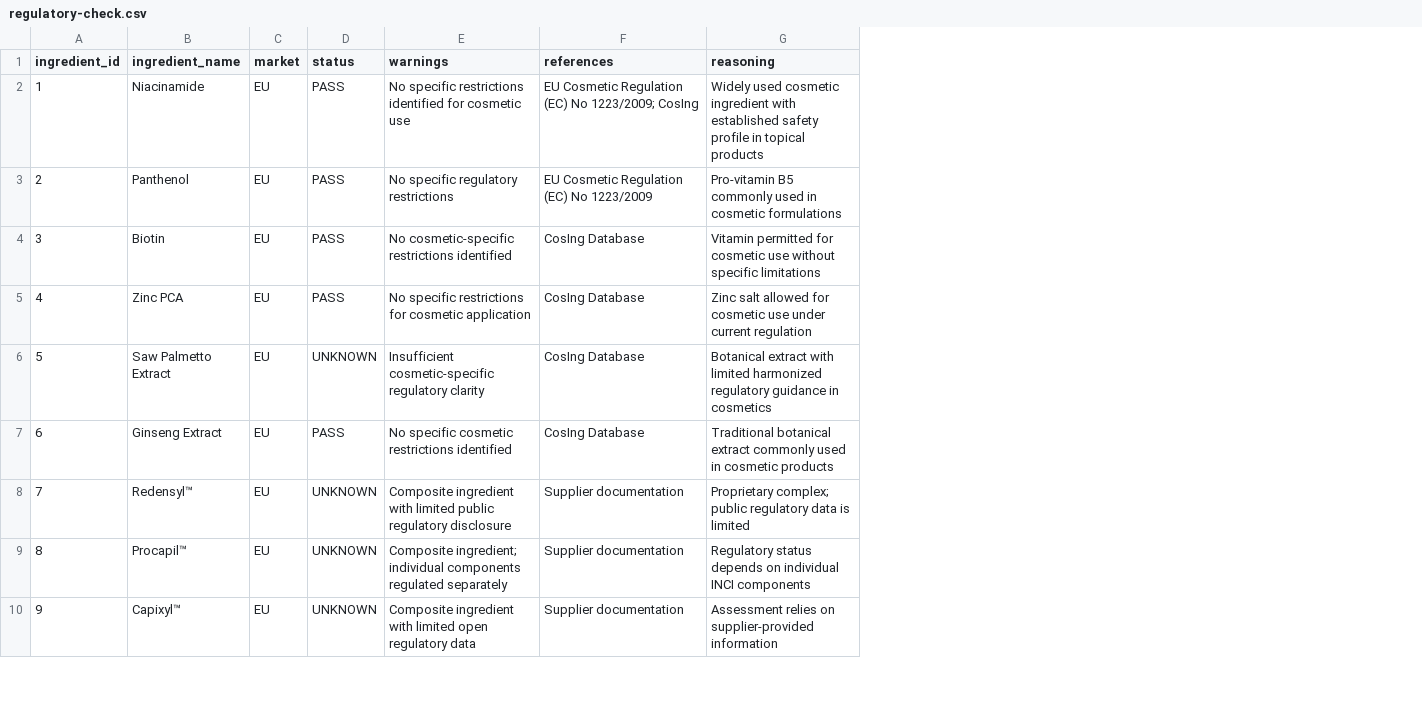
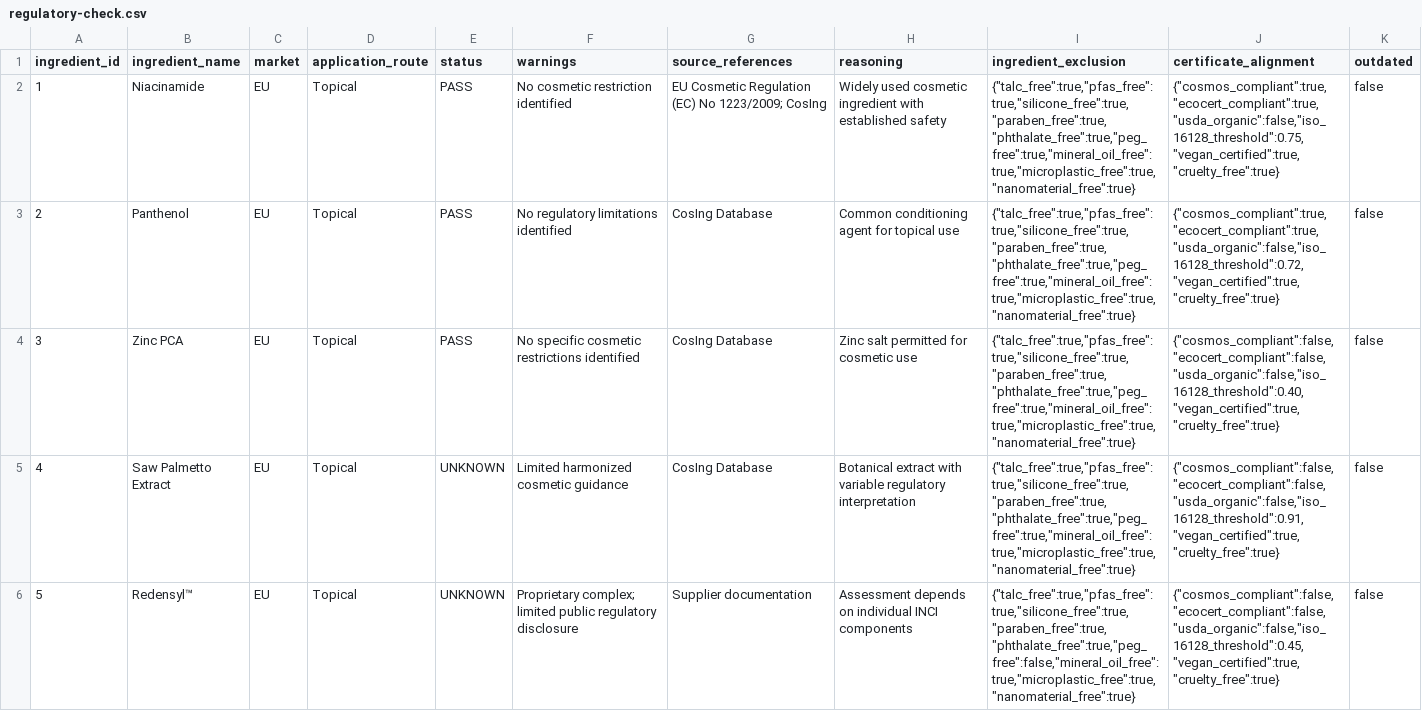
Before and after one commit to Zeira-AI/workflow-data, a CSV file: public/mocked-data/regulatory-check.csv, drawn as a sheet; only a part is shown; removed rows and columns are numbered as before the commit, all else as after; the diff covers the shown part only; the diff names each change by its address in the sheet, - before the commit and + after, or states it on an @@ line.

```diff
--- a/public/mocked-data/regulatory-check.csv
+++ b/public/mocked-data/regulatory-check.csv
+column D (application_route), rows 2-6: all Topical
+column I (ingredient_exclusion), rows 2-6: {"talc_free":true,"pfas_free":true,"silicone_free":true,"paraben_free":true,"phthalate_free":true,"peg_free":true,"mineral_oil_free":true,"microplastic_free":true,"nanomaterial_free":true} | {"talc_free":true,"pfas_free":true,"silicone_free":true,"paraben_free":true,"phthalate_free":true,"peg_free":true,"mineral_oil_free":true,"microplastic_free":true,"nanomaterial_free":true} | {"talc_free":true,"pfas_free":true,"silicone_free":true,"paraben_free":true,"phthalate_free":true,"peg_free":true,"mineral_oil_free":true,"microplastic_free":true,"nanomaterial_free":true} | {"talc_free":true,"pfas_free":true,"silicone_free":true,"paraben_free":true,"phthalate_free":true,"peg_free":true,"mineral_oil_free":true,"microplastic_free":true,"nanomaterial_free":true} | {"talc_free":true,"pfas_free":true,"silicone_free":true,"paraben_free":true,"phthalate_free":true,"peg_free":false,"mineral_oil_free":true,"microplastic_free":true,"nanomaterial_free":true}
+column J (certificate_alignment), rows 2-6: {"cosmos_compliant":true,"ecocert_compliant":true,"usda_organic":false,"iso_16128_threshold":0.75,"vegan_certified":true,"cruelty_free":true} | {"cosmos_compliant":true,"ecocert_compliant":true,"usda_organic":false,"iso_16128_threshold":0.72,"vegan_certified":true,"cruelty_free":true} | {"cosmos_compliant":false,"ecocert_compliant":false,"usda_organic":false,"iso_16128_threshold":0.40,"vegan_certified":true,"cruelty_free":true} | {"cosmos_compliant":false,"ecocert_compliant":false,"usda_organic":false,"iso_16128_threshold":0.91,"vegan_certified":true,"cruelty_free":true} | {"cosmos_compliant":false,"ecocert_compliant":false,"usda_organic":false,"iso_16128_threshold":0.45,"vegan_certified":true,"cruelty_free":true}
+column K (outdated), rows 2-6: all false
-G1: references
+G1: source_references
-F2 (warnings): No specific restrictions identified for cosmetic use
+F2 (warnings): No cosmetic restriction identified
-H2 (reasoning): …established safety profile in topical products
+H2 (reasoning): …established safety
-F3 (warnings): No specific regulatory restrictions
+F3 (warnings): No regulatory limitations identified
-G3 (source_references): EU Cosmetic Regulation (EC) No 1223/2009
+G3 (source_references): CosIng Database
-H3 (reasoning): Pro-vitamin B5 commonly used in cosmetic formulations
+H3 (reasoning): Common conditioning agent for topical use
-row 4: 3 | Biotin | EU | PASS | No cosmetic-specific restrictions identified | CosIng Database | Vitamin permitted for cosmetic use without specific limitations
@@ column A (ingredient_id) renumbered between rows 4 and 8 @@
-F4 (warnings): No specific restrictions for cosmetic application
+F4 (warnings): No specific cosmetic restrictions identified
-H4 (reasoning): Zinc salt allowed for cosmetic use under current regulation
+H4 (reasoning): Zinc salt permitted for cosmetic use
-F5 (warnings): Insufficient cosmetic-specific regulatory clarity
+F5 (warnings): Limited harmonized cosmetic guidance
-H5 (reasoning): …extract with limited harmonized regulatory guidance in cosmetics
+H5 (reasoning): …extract with variable regulatory interpretation
-row 7: 6 | Ginseng Extract | EU | PASS | No specific cosmetic restrictions identified | CosIng Database | Traditional botanical extract commonly used in cosmetic products
-F6 (warnings): Composite ingredient with limited public…
+F6 (warnings): Proprietary complex; limited public…
-H6 (reasoning): Proprietary complex; public regulatory data is limited
+H6 (reasoning): Assessment depends on individual INCI components
-row 9: 8 | Procapil™ | EU | UNKNOWN | Composite ingredient; individual components regulated separately | Supplier documentation | Regulatory status depends on individual INCI components
-row 10: 9 | Capixyl™ | EU | UNKNOWN | Composite ingredient with limited open regulatory data | Supplier documentation | Assessment relies on supplier-provided information
```
Also changed, not shown: 9 removed rows and 5 edited cells elsewhere in this file, 1 other file.
